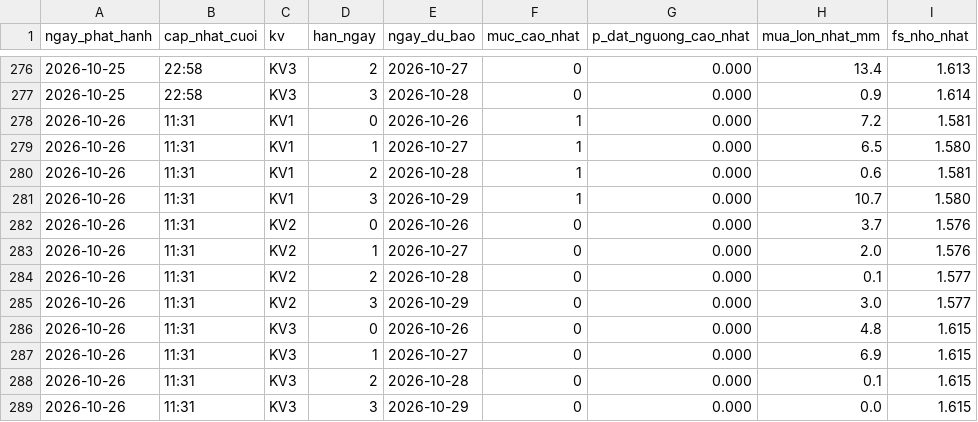
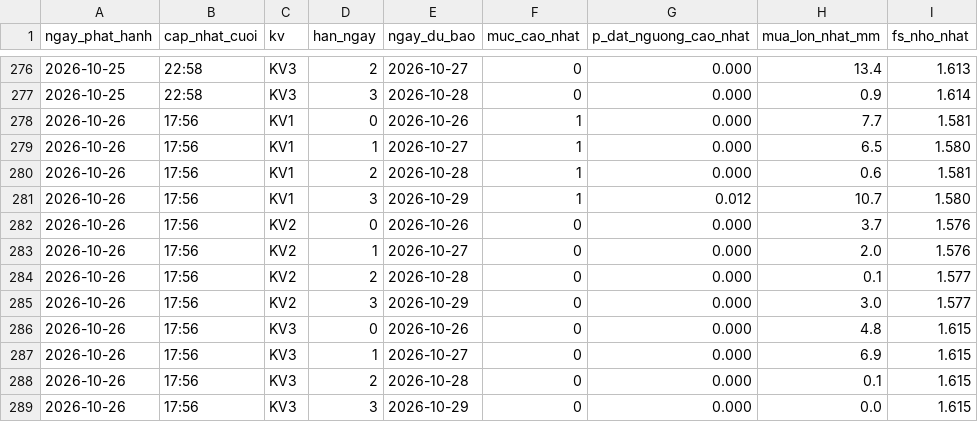
Before and after one commit to Chaulan1981/Du-bao-sat-truot-QL6, a CSV file: data/luu_tru/canhbao_lich_su.csv, drawn as a sheet; only a part is shown, gaps mark what is left out.

```diff
--- a/data/luu_tru/canhbao_lich_su.csv
+++ b/data/luu_tru/canhbao_lich_su.csv
@@ -277,13 +277,13 @@ ngay_phat_hanh,cap_nhat_cuoi,kv,han_ngay,ngay_du_bao,muc_cao_nhat,p_dat_nguong_c
 2026-10-25,22:58,KV3,3,2026-10-28,0,0.000,0.9,1.614
-2026-10-26,11:31,KV1,0,2026-10-26,1,0.000,7.2,1.581
-2026-10-26,11:31,KV1,1,2026-10-27,1,0.000,6.5,1.580
-2026-10-26,11:31,KV1,2,2026-10-28,1,0.000,0.6,1.581
-2026-10-26,11:31,KV1,3,2026-10-29,1,0.000,10.7,1.580
-2026-10-26,11:31,KV2,0,2026-10-26,0,0.000,3.7,1.576
-2026-10-26,11:31,KV2,1,2026-10-27,0,0.000,2.0,1.576
-2026-10-26,11:31,KV2,2,2026-10-28,0,0.000,0.1,1.577
-2026-10-26,11:31,KV2,3,2026-10-29,0,0.000,3.0,1.577
-2026-10-26,11:31,KV3,0,2026-10-26,0,0.000,4.8,1.615
-2026-10-26,11:31,KV3,1,2026-10-27,0,0.000,6.9,1.615
-2026-10-26,11:31,KV3,2,2026-10-28,0,0.000,0.1,1.615
-2026-10-26,11:31,KV3,3,2026-10-29,0,0.000,0.0,1.615
+2026-10-26,17:56,KV1,0,2026-10-26,1,0.000,7.7,1.581
+2026-10-26,17:56,KV1,1,2026-10-27,1,0.000,6.5,1.580
+2026-10-26,17:56,KV1,2,2026-10-28,1,0.000,0.6,1.581
+2026-10-26,17:56,KV1,3,2026-10-29,1,0.012,10.7,1.580
+2026-10-26,17:56,KV2,0,2026-10-26,0,0.000,3.7,1.576
+2026-10-26,17:56,KV2,1,2026-10-27,0,0.000,2.0,1.576
+2026-10-26,17:56,KV2,2,2026-10-28,0,0.000,0.1,1.577
+2026-10-26,17:56,KV2,3,2026-10-29,0,0.000,3.0,1.577
+2026-10-26,17:56,KV3,0,2026-10-26,0,0.000,4.8,1.615
+2026-10-26,17:56,KV3,1,2026-10-27,0,0.000,6.9,1.615
+2026-10-26,17:56,KV3,2,2026-10-28,0,0.000,0.1,1.615
+2026-10-26,17:56,KV3,3,2026-10-29,0,0.000,0.0,1.615
```
Also changed, not shown: lao-cai/data/luu_tru/canhbao_lich_su.csv, 14 other files.
